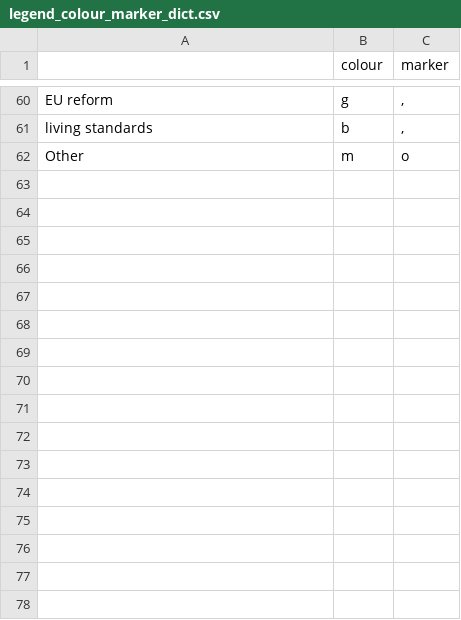
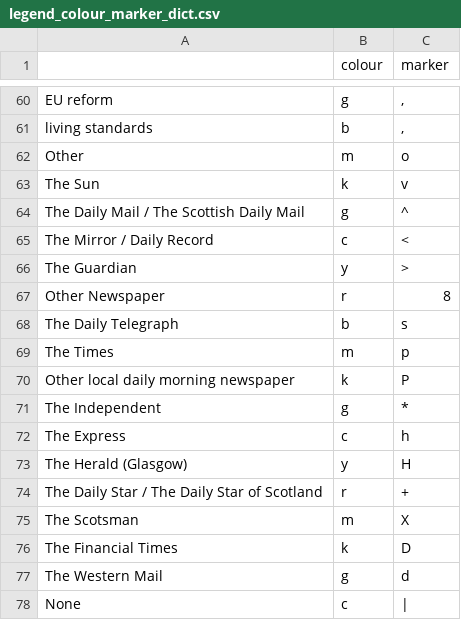
Before and after one commit to MariosRichards/BES_analysis_code, a CSV file: small data files/legend_colour_marker_dict.csv, drawn as a sheet; only a part is shown, gaps mark what is left out; the diff names each change by its address in the sheet, - before the commit and + after, or states it on an @@ line.

Commit message:
Major Update to Pan Dataset Variables

```diff
--- a/small data files/legend_colour_marker_dict.csv
+++ b/small data files/legend_colour_marker_dict.csv
+row 63: The Sun | k | v
+row 64: The Daily Mail / The Scottish Daily Mail | g | ^
+row 65: The Mirror / Daily Record | c | <
+row 66: The Guardian | y | >
+row 67: Other Newspaper | r | 8
+row 68: The Daily Telegraph | b | s
+row 69: The Times | m | p
+row 70: Other local daily morning newspaper | k | P
+row 71: The Independent | g | *
+row 72: The Express | c | h
+row 73: The Herald (Glasgow) | y | H
+row 74: The Daily Star / The Daily Star of Scotland | r | +
+row 75: The Scotsman | m | X
+row 76: The Financial Times | k | D
+row 77: The Western Mail | g | d
+row 78: None | c
```
Also changed, not shown: 8 other files.
